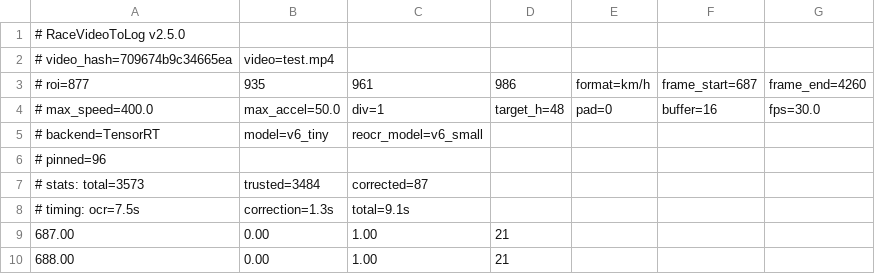
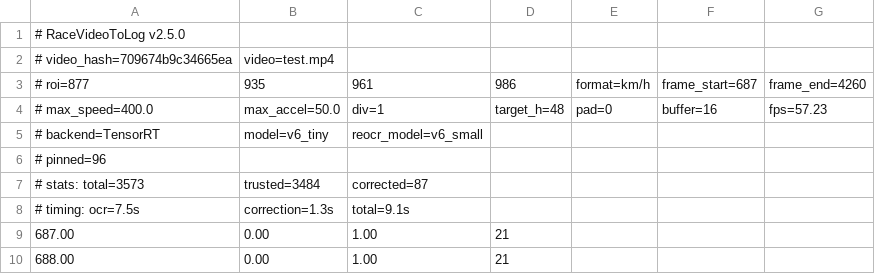
Before and after one commit to chr431/RaceVideoToLog, a CSV file: ground_truth_csv/test_truth.csv, drawn as a sheet; only a part is shown.

```diff
--- a/ground_truth_csv/test_truth.csv
+++ b/ground_truth_csv/test_truth.csv
@@ -3,3 +3,3 @@
 # roi=877,935,961,986, format=km/h, frame_start=687, frame_end=4260
-# max_speed=400.0, max_accel=50.0, div=1, target_h=48, pad=0, buffer=16, fps=30.0
+# max_speed=400.0, max_accel=50.0, div=1, target_h=48, pad=0, buffer=16, fps=57.23
 # backend=TensorRT, model=v6_tiny, reocr_model=v6_small
```
Also changed, not shown: ground_truth_csv/test4_truth.csv.
